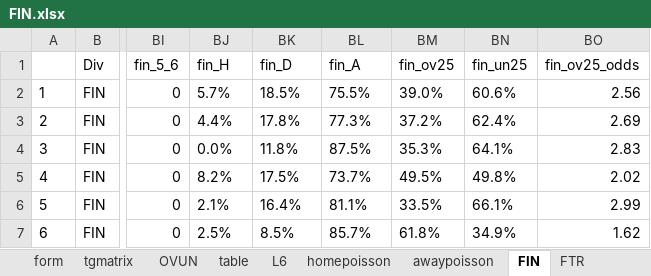
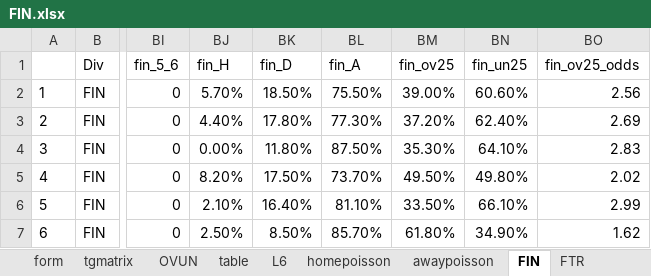
Before and after one commit to gitboyzorro5/Rsoccer, an Excel workbook: FIN.xlsx, sheet FIN, drawn as a sheet; only a part is shown, gaps mark what is left out; values as stored, in another font and other column widths than the file's, no borders; conditional formats not drawn; the diff covers the shown part only; the diff names each change by its address in the sheet, - before the commit and + after, or states it on an @@ line.

Commit message:
updatd FIN.xlsx

```diff
--- a/FIN.xlsx (sheet FIN)
+++ b/FIN.xlsx (sheet FIN)
-BJ2 (fin_H): 5.7%
+BJ2 (fin_H): 5.70%
-BK2 (fin_D): 18.5%
+BK2 (fin_D): 18.50%
-BL2 (fin_A): 75.5%
+BL2 (fin_A): 75.50%
-BM2 (fin_ov25): 39.0%
+BM2 (fin_ov25): 39.00%
-BN2 (fin_un25): 60.6%
+BN2 (fin_un25): 60.60%
-BJ3 (fin_H): 4.4%
+BJ3 (fin_H): 4.40%
-BK3 (fin_D): 17.8%
+BK3 (fin_D): 17.80%
-BL3 (fin_A): 77.3%
+BL3 (fin_A): 77.30%
-BM3 (fin_ov25): 37.2%
+BM3 (fin_ov25): 37.20%
-BN3 (fin_un25): 62.4%
+BN3 (fin_un25): 62.40%
-BJ4 (fin_H): 0.0%
+BJ4 (fin_H): 0.00%
-BK4 (fin_D): 11.8%
+BK4 (fin_D): 11.80%
-BL4 (fin_A): 87.5%
+BL4 (fin_A): 87.50%
-BM4 (fin_ov25): 35.3%
+BM4 (fin_ov25): 35.30%
-BN4 (fin_un25): 64.1%
+BN4 (fin_un25): 64.10%
-BJ5 (fin_H): 8.2%
+BJ5 (fin_H): 8.20%
-BK5 (fin_D): 17.5%
+BK5 (fin_D): 17.50%
-BL5 (fin_A): 73.7%
+BL5 (fin_A): 73.70%
-BM5 (fin_ov25): 49.5%
+BM5 (fin_ov25): 49.50%
-BN5 (fin_un25): 49.8%
+BN5 (fin_un25): 49.80%
-BJ6 (fin_H): 2.1%
+BJ6 (fin_H): 2.10%
-BK6 (fin_D): 16.4%
+BK6 (fin_D): 16.40%
-BL6 (fin_A): 81.1%
+BL6 (fin_A): 81.10%
-BM6 (fin_ov25): 33.5%
+BM6 (fin_ov25): 33.50%
-BN6 (fin_un25): 66.1%
+BN6 (fin_un25): 66.10%
-BJ7 (fin_H): 2.5%
+BJ7 (fin_H): 2.50%
-BK7 (fin_D): 8.5%
+BK7 (fin_D): 8.50%
-BL7 (fin_A): 85.7%
+BL7 (fin_A): 85.70%
-BM7 (fin_ov25): 61.8%
+BM7 (fin_ov25): 61.80%
-BN7 (fin_un25): 34.9%
+BN7 (fin_un25): 34.90%
```
Also changed, not shown: 630 edited cells elsewhere in this sheet, sheet OVUN, sheet FTR, sheet table, sheet OVUN25.
